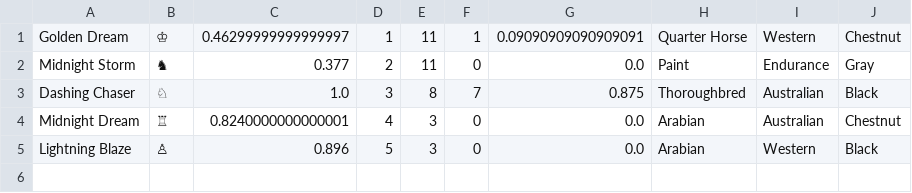
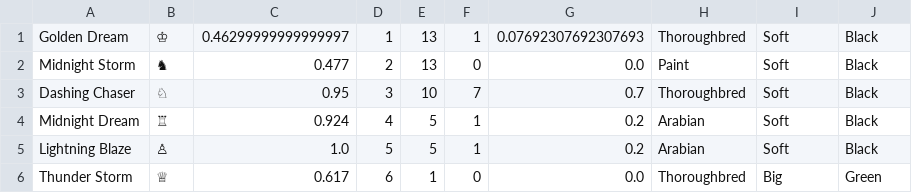
Before and after one commit to Rajahas/HorseRaceSimulator, a CSV file: horse.csv, drawn as a sheet.

```diff
--- a/horse.csv
+++ b/horse.csv
@@ -1,5 +1,6 @@
-Golden Dream,♔,0.46299999999999997,1,11,1,0.09090909090909091,Quarter Horse,Western,Chestnut
-Midnight Storm,♞,0.377,2,11,0,0.0,Paint,Endurance,Gray
-Dashing Chaser,♘,1.0,3,8,7,0.875,Thoroughbred,Australian,Black
-Midnight Dream,♖,0.8240000000000001,4,3,0,0.0,Arabian,Australian,Chestnut
-Lightning Blaze,♙,0.896,5,3,0,0.0,Arabian,Western,Black
+Golden Dream,♔,0.46299999999999997,1,13,1,0.07692307692307693,Thoroughbred,Soft,Black
+Midnight Storm,♞,0.477,2,13,0,0.0,Paint,Soft,Black
+Dashing Chaser,♘,0.95,3,10,7,0.7,Thoroughbred,Soft,Black
+Midnight Dream,♖,0.924,4,5,1,0.2,Arabian,Soft,Black
+Lightning Blaze,♙,1.0,5,5,1,0.2,Arabian,Soft,Black
+Thunder Storm,♕,0.617,6,1,0,0.0,Thoroughbred,Big,Green
```
Also changed, not shown: horse_history.csv, 2 other files.
